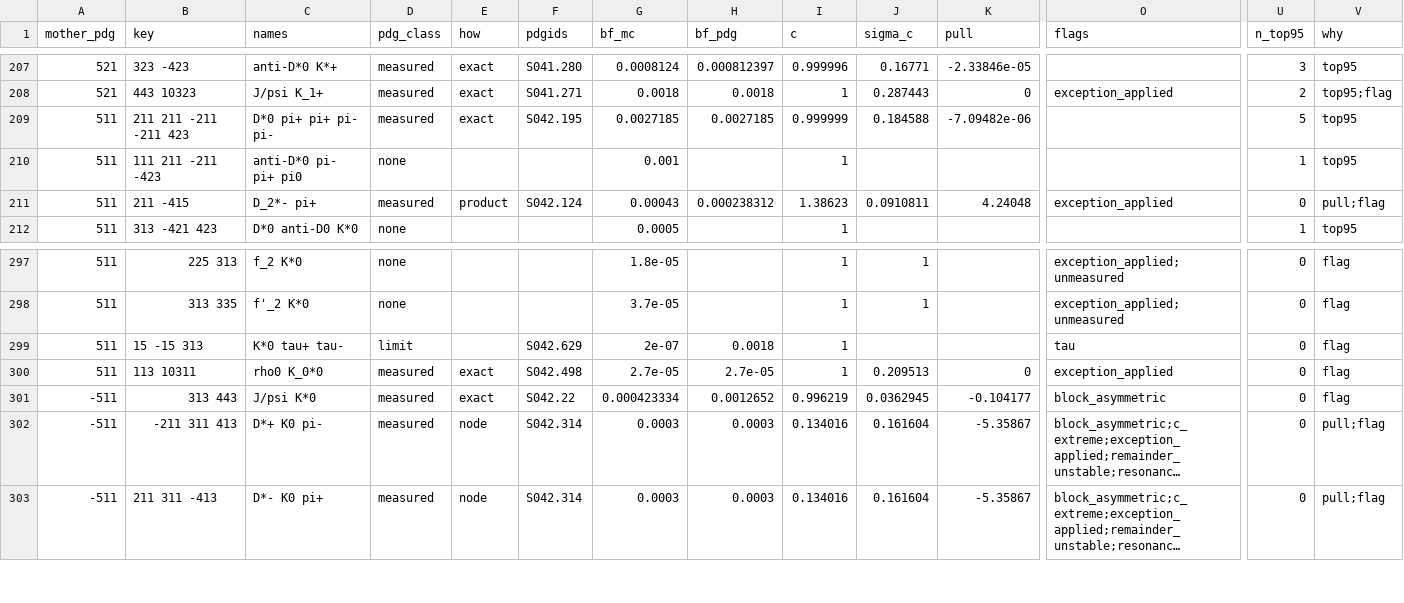
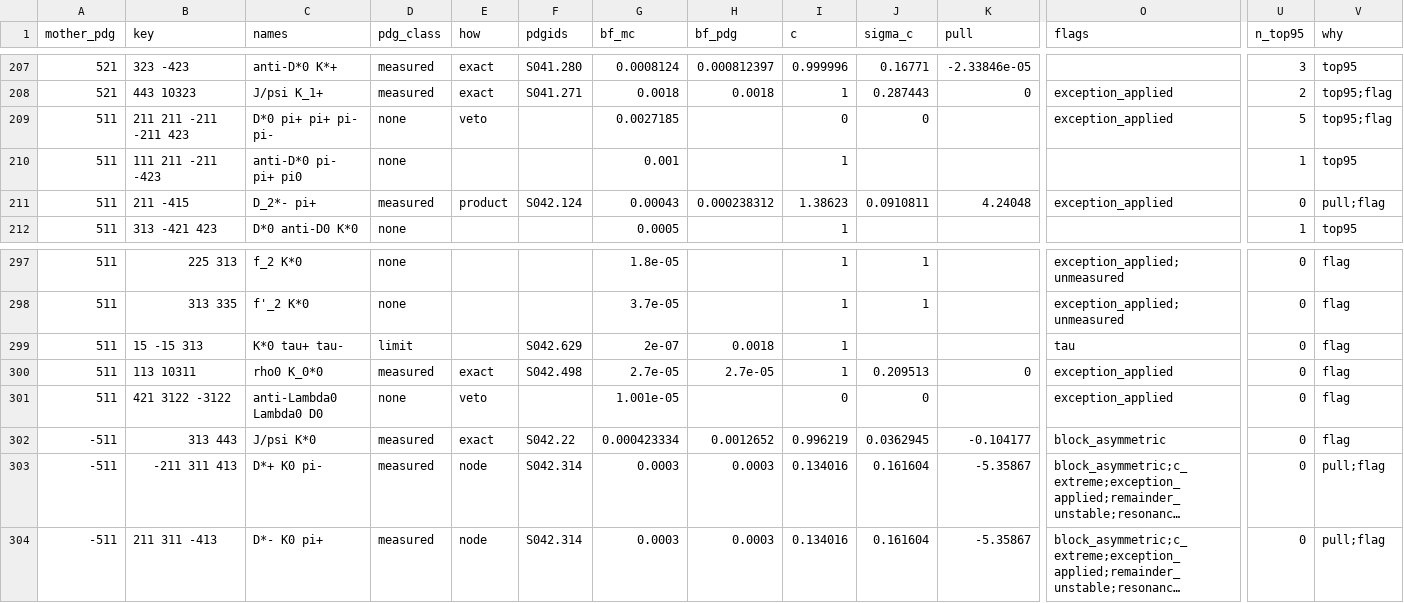
Before and after one commit to zjkjsd/inclusive_R_D, a CSV file: Notebooks/Plotting/csv_output/b_mode_pdg_review.csv, drawn as a sheet; only a part is shown, gaps mark what is left out; long unchanged cells end in …; rows hold the shown columns only; the diff names each change by its address in the sheet, - before the commit and + after, or states it on an @@ line.

```diff
--- a/Notebooks/Plotting/csv_output/b_mode_pdg_review.csv
+++ b/Notebooks/Plotting/csv_output/b_mode_pdg_review.csv
-D209 (pdg_class): measured
+D209 (pdg_class): none
-E209 (how): exact
+E209 (how): veto
-F209 (pdgids): S042.195
+F209 (pdgids): (empty)
-H209 (bf_pdg): 0.0027185
+H209 (bf_pdg): (empty)
-I209 (c): 0.999999
+I209 (c): 0
-J209 (sigma_c): 0.184588
+J209 (sigma_c): 0
-K209 (pull): -7.09482e-06
+K209 (pull): (empty)
-O209 (flags): (empty)
+O209 (flags): exception_applied
-V209 (why): top95
+V209 (why): top95;flag
+row 301: 511 | 421 3122 -3122 | anti-Lambda0 Lambda0 D0 | none | veto |  | 1.001e-05 |  | 0 | 0 |  | exception_applied | 0 | flag
```
Also changed, not shown: Notebooks/Plotting/csv_output/b_mode_pdg_nodes.csv, Notebooks/Plotting/csv_output/b_mode_pdg_table.csv, 4 other files.
